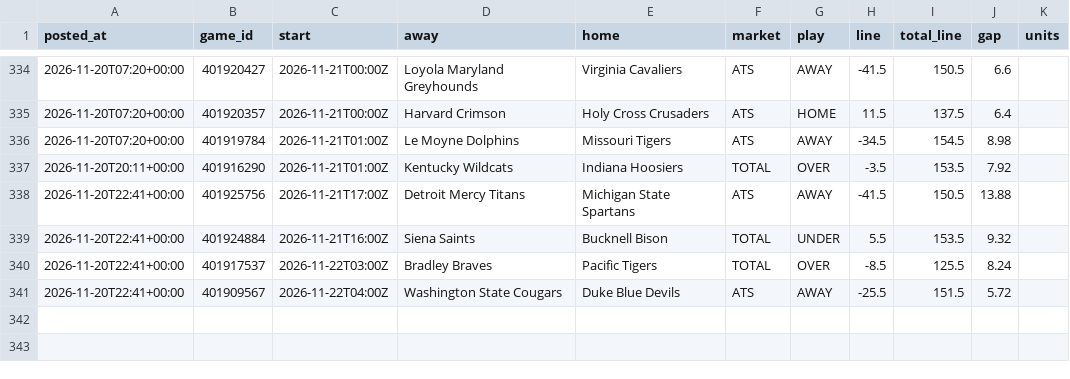
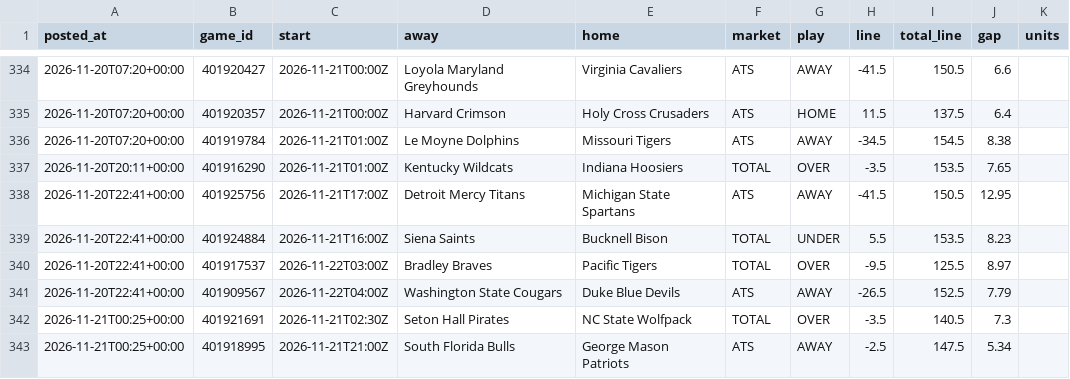
Before and after one commit to patjennings96-ctrl/ncaab-edge-board, a CSV file: data/history/cal_log.csv, drawn as a sheet; only a part is shown, gaps mark what is left out.

```diff
--- a/data/history/cal_log.csv
+++ b/data/history/cal_log.csv
@@ -335,7 +335,9 @@ posted_at,game_id,start,away,home,market,play,line,total_line,gap,units
 2026-11-20T07:20+00:00,401920357,2026-11-21T00:00Z,Harvard Crimson,Holy Cross Crusaders,ATS,HOME,11.5,137.5,6.4,
-2026-11-20T07:20+00:00,401919784,2026-11-21T01:00Z,Le Moyne Dolphins,Missouri Tigers,ATS,AWAY,-34.5,154.5,8.98,
-2026-11-20T20:11+00:00,401916290,2026-11-21T01:00Z,Kentucky Wildcats,Indiana Hoosiers,TOTAL,OVER,-3.5,153.5,7.92,
-2026-11-20T22:41+00:00,401925756,2026-11-21T17:00Z,Detroit Mercy Titans,Michigan State Spartans,ATS,AWAY,-41.5,150.5,13.88,
-2026-11-20T22:41+00:00,401924884,2026-11-21T16:00Z,Siena Saints,Bucknell Bison,TOTAL,UNDER,5.5,153.5,9.32,
-2026-11-20T22:41+00:00,401917537,2026-11-22T03:00Z,Bradley Braves,Pacific Tigers,TOTAL,OVER,-8.5,125.5,8.24,
-2026-11-20T22:41+00:00,401909567,2026-11-22T04:00Z,Washington State Cougars,Duke Blue Devils,ATS,AWAY,-25.5,151.5,5.72,
+2026-11-20T07:20+00:00,401919784,2026-11-21T01:00Z,Le Moyne Dolphins,Missouri Tigers,ATS,AWAY,-34.5,154.5,8.38,
+2026-11-20T20:11+00:00,401916290,2026-11-21T01:00Z,Kentucky Wildcats,Indiana Hoosiers,TOTAL,OVER,-3.5,153.5,7.65,
+2026-11-20T22:41+00:00,401925756,2026-11-21T17:00Z,Detroit Mercy Titans,Michigan State Spartans,ATS,AWAY,-41.5,150.5,12.95,
+2026-11-20T22:41+00:00,401924884,2026-11-21T16:00Z,Siena Saints,Bucknell Bison,TOTAL,UNDER,5.5,153.5,8.23,
+2026-11-20T22:41+00:00,401917537,2026-11-22T03:00Z,Bradley Braves,Pacific Tigers,TOTAL,OVER,-9.5,125.5,8.97,
+2026-11-20T22:41+00:00,401909567,2026-11-22T04:00Z,Washington State Cougars,Duke Blue Devils,ATS,AWAY,-26.5,152.5,7.79,
+2026-11-21T00:25+00:00,401921691,2026-11-21T02:30Z,Seton Hall Pirates,NC State Wolfpack,TOTAL,OVER,-3.5,140.5,7.3,
+2026-11-21T00:25+00:00,401918995,2026-11-21T21:00Z,South Florida Bulls,George Mason Patriots,ATS,AWAY,-2.5,147.5,5.34,
```
Also changed, not shown: data/external/kenpom/teams.csv, data/history/card_log.csv, 8 other files.
